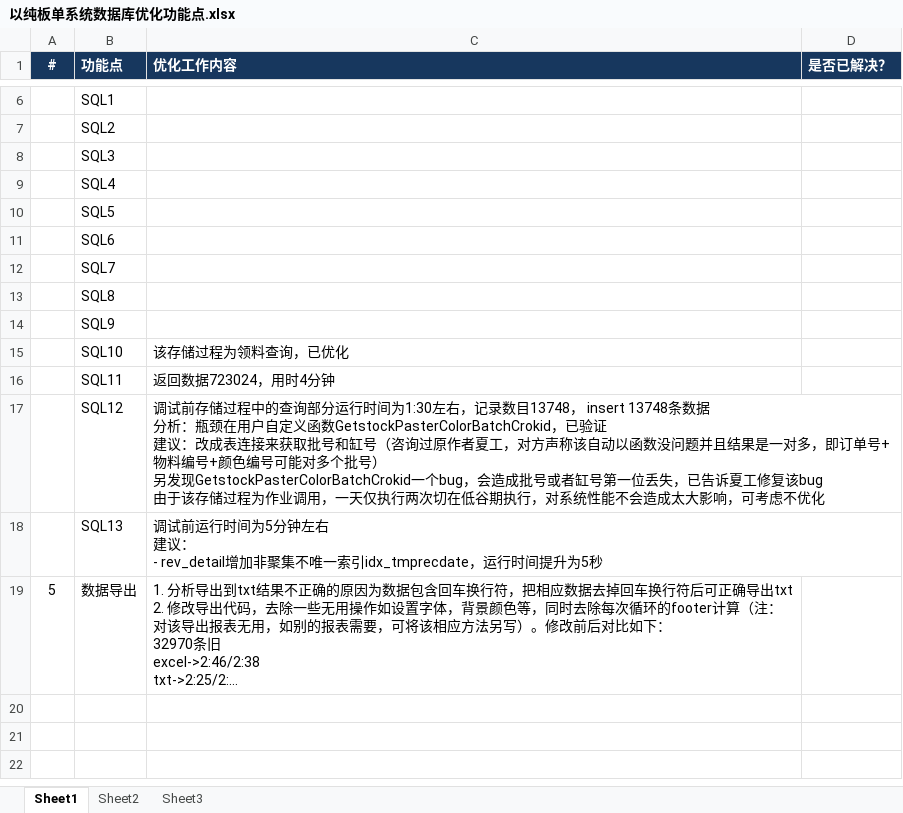
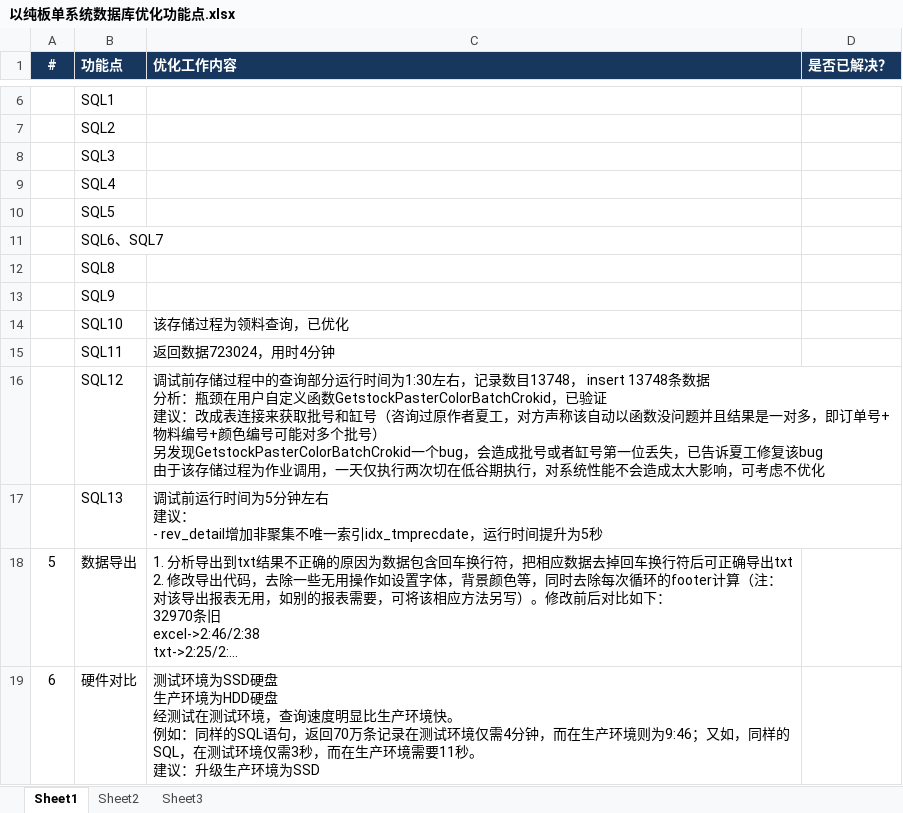
Before and after one commit to vistajin/dsg, an Excel workbook: doc/以纯板单系统数据库优化功能点.xlsx, sheet Sheet1, drawn as a sheet; only a part is shown, gaps mark what is left out; long unchanged cells end in …; values as stored, in another font and other column widths than the file's, no borders; removed rows and columns are numbered as before the commit, all else as after; ↵ is a line break in a cell; the diff names each change by its address in the sheet, - before the commit and + after, or states it on an @@ line.

Commit message:
Add files via upload

```diff
--- a/doc/以纯板单系统数据库优化功能点.xlsx (sheet Sheet1)
+++ b/doc/以纯板单系统数据库优化功能点.xlsx (sheet Sheet1)
-B11 (功能点): SQL6
+B11 (功能点): SQL6、SQL7
-row 12:  | SQL7
+row 19: 6 | 硬件对比 | 测试环境为SSD硬盘 ↵ 生产环境为HDD硬盘 ↵ 经测试在测试环境，查询速度明显比生产环境快。 ↵ 例如：同样的SQL语句，返回70万条记录在测试环境仅需4分钟，而在生产环境则为9:46；又如，同样的SQL，在测试环境仅需3秒，而在生产环境需要11秒。 ↵ 建议：升级生产环境为SSD
```
